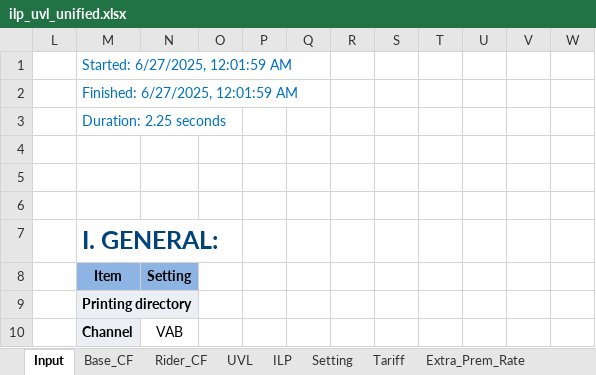
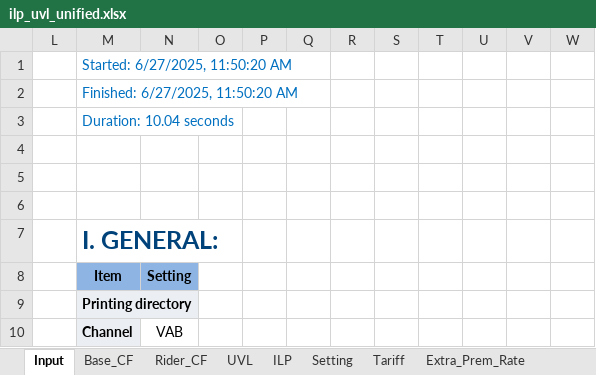
Before and after one commit to hnlearndev/Universal-Life-Investment-Link-Cashflow-Illustration-Excel-SpreadSheet, an Excel workbook: ilp_uvl_unified.xlsx, sheet Input, drawn as a sheet; only a part is shown; values as stored, in another font and other column widths than the file's, no borders; charts and pictures and conditional formats and table styles not drawn; the diff names each change by its address in the sheet, - before the commit and + after, or states it on an @@ line.

```diff
--- a/ilp_uvl_unified.xlsx (sheet Input)
+++ b/ilp_uvl_unified.xlsx (sheet Input)
-M1 (Item): Started: 6/27/2025, 12:01:59 AM
+M1 (Item): Started: 6/27/2025, 11:50:20 AM
-M2 (Item): Finished: 6/27/2025, 12:01:59 AM
+M2 (Item): Finished: 6/27/2025, 11:50:20 AM
-M3 (Item): Duration: 2.25 seconds
+M3 (Item): Duration: 10.04 seconds
```
Also changed, not shown: sheet Rider_CF, sheet Base_CF, 3 other files.
